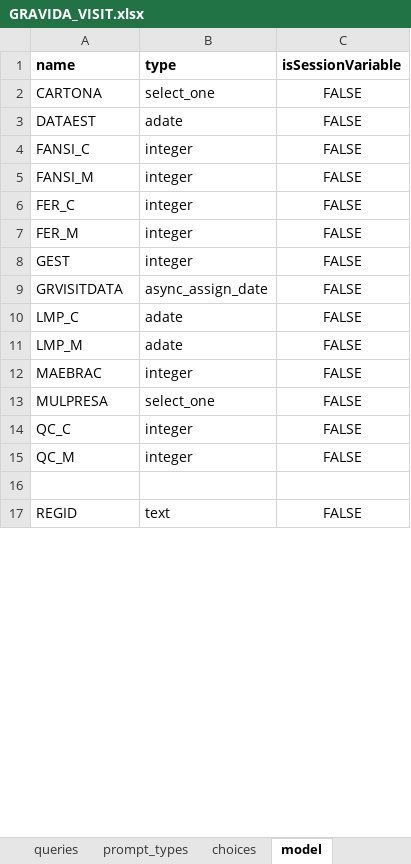
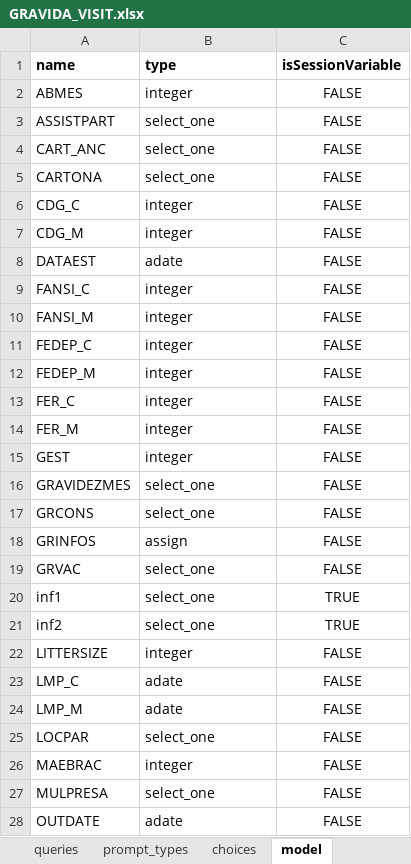
Before and after one commit to BandimHealthProject/EqM, an Excel workbook: app/config/tables/GRAVIDA_VISIT/forms/GRAVIDA_VISIT/GRAVIDA_VISIT.xlsx, sheet model, drawn as a sheet; only a part is shown; the shorter side is filled out with more unchanged rows; values as stored, in another font and other column widths than the file's, no borders; removed rows and columns are numbered as before the commit, all else as after; the diff covers the shown part only; the diff names each change by its address in the sheet, - before the commit and + after, or states it on an @@ line.

```diff
--- a/app/config/tables/GRAVIDA_VISIT/forms/GRAVIDA_VISIT/GRAVIDA_VISIT.xlsx (sheet model)
+++ b/app/config/tables/GRAVIDA_VISIT/forms/GRAVIDA_VISIT/GRAVIDA_VISIT.xlsx (sheet model)
+row 2: ABMES | integer | FALSE
+row 3: ASSISTPART | select_one | FALSE
+row 4: CART_ANC | select_one | FALSE
+row 6: CDG_C | integer | FALSE
+row 7: CDG_M | integer | FALSE
+row 11: FEDEP_C | integer | FALSE
+row 12: FEDEP_M | integer | FALSE
-row 9: GRVISITDATA | async_assign_date | FALSE
+row 16: GRAVIDEZMES | select_one | FALSE
+row 17: GRCONS | select_one | FALSE
+row 18: GRINFOS | assign | FALSE
+row 19: GRVAC | select_one | FALSE
+row 20: inf1 | select_one | TRUE
+row 21: inf2 | select_one | TRUE
+row 22: LITTERSIZE | integer | FALSE
+row 25: LOCPAR | select_one | FALSE
+row 28: OUTDATE | adate | FALSE
```
Also changed, not shown: 8 added rows and 1 edited cell elsewhere in this sheet, sheet survey, sheet choices, sheet queries, app/config/tables/MIF_VISIT/forms/MIF_VISIT/MIF_VISIT.xlsx, 13 other files.
